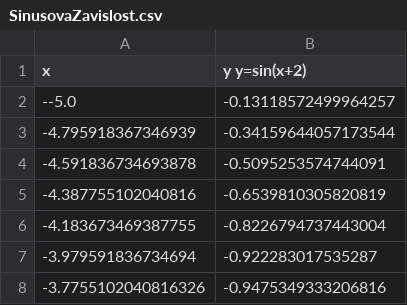
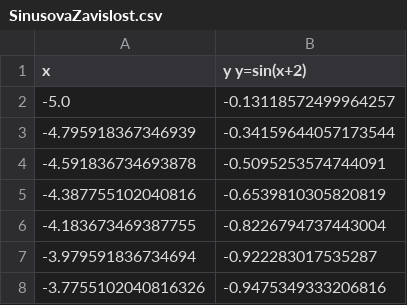
Before and after one commit to SimonSurynek/soc-regrese, a CSV file: public/Datasets/SinusovaZavislost.csv, drawn as a sheet; only a part is shown.

```diff
--- a/public/Datasets/SinusovaZavislost.csv
+++ b/public/Datasets/SinusovaZavislost.csv
@@ -1,3 +1,3 @@
 x;y y=sin(x+2)
---5.0;-0.13118572499964257
+-5.0;-0.13118572499964257
 -4.795918367346939;-0.34159644057173544
```
Also changed, not shown: 1 other file.
